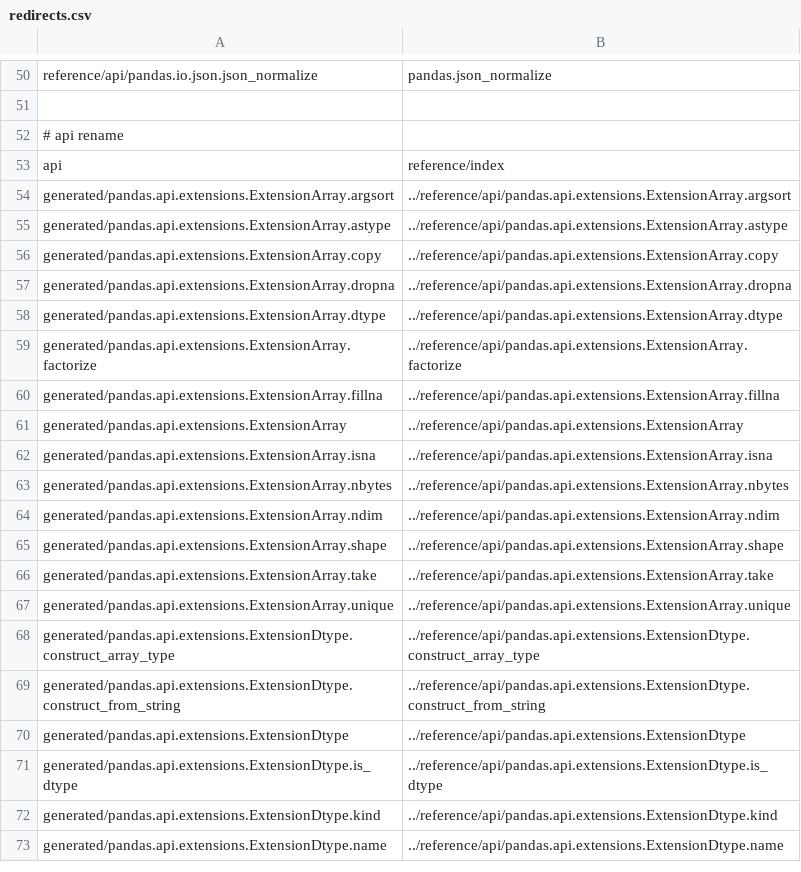
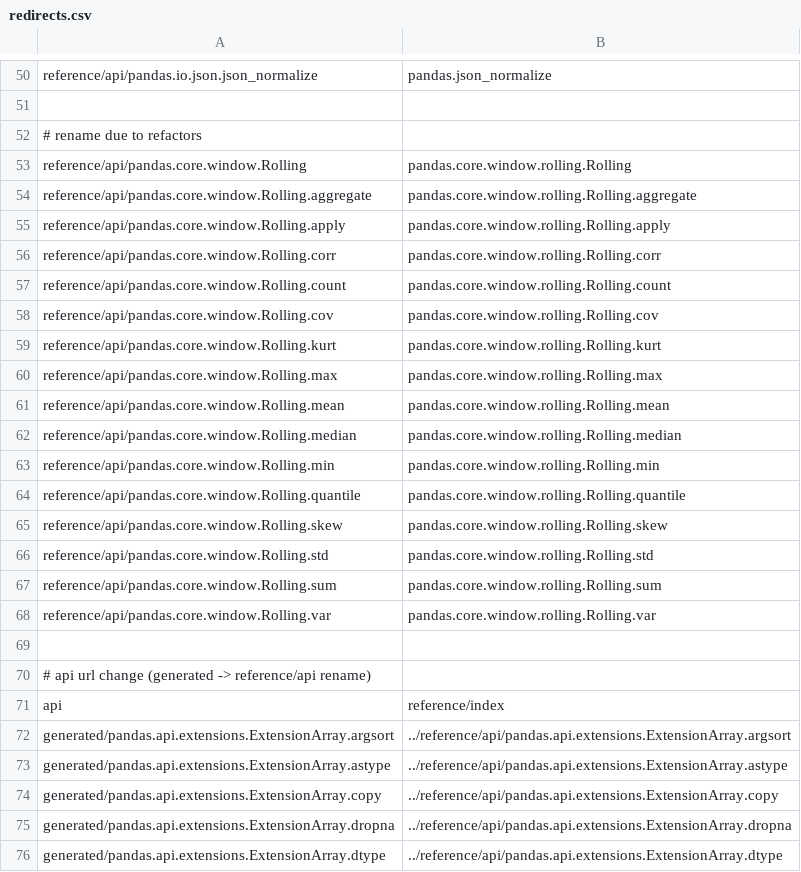
Before and after one commit to Bharat123rox/pandas, a CSV file: doc/redirects.csv, drawn as a sheet; only a part is shown, gaps mark what is left out; the shorter side is filled out with more unchanged rows.

Commit message:
DOC: add redirects from Rolling to rolling.Rolling (#31875)
Co-authored-by: Joris Van den Bossche <jorisvandenbossche@gmail.com>

```diff
--- a/doc/redirects.csv
+++ b/doc/redirects.csv
@@ -51,3 +51,21 @@ reference/api/pandas.io.json.json_normalize,pandas.json_normalize
 
-# api rename
+# rename due to refactors
+reference/api/pandas.core.window.Rolling,pandas.core.window.rolling.Rolling
+reference/api/pandas.core.window.Rolling.aggregate,pandas.core.window.rolling.Rolling.aggregate
+reference/api/pandas.core.window.Rolling.apply,pandas.core.window.rolling.Rolling.apply
+reference/api/pandas.core.window.Rolling.corr,pandas.core.window.rolling.Rolling.corr
+reference/api/pandas.core.window.Rolling.count,pandas.core.window.rolling.Rolling.count
+reference/api/pandas.core.window.Rolling.cov,pandas.core.window.rolling.Rolling.cov
+reference/api/pandas.core.window.Rolling.kurt,pandas.core.window.rolling.Rolling.kurt
+reference/api/pandas.core.window.Rolling.max,pandas.core.window.rolling.Rolling.max
+reference/api/pandas.core.window.Rolling.mean,pandas.core.window.rolling.Rolling.mean
+reference/api/pandas.core.window.Rolling.median,pandas.core.window.rolling.Rolling.median
+reference/api/pandas.core.window.Rolling.min,pandas.core.window.rolling.Rolling.min
+reference/api/pandas.core.window.Rolling.quantile,pandas.core.window.rolling.Rolling.quantile
+reference/api/pandas.core.window.Rolling.skew,pandas.core.window.rolling.Rolling.skew
+reference/api/pandas.core.window.Rolling.std,pandas.core.window.rolling.Rolling.std
+reference/api/pandas.core.window.Rolling.sum,pandas.core.window.rolling.Rolling.sum
+reference/api/pandas.core.window.Rolling.var,pandas.core.window.rolling.Rolling.var
+
+# api url change (generated -> reference/api rename)
 api,reference/index
```
